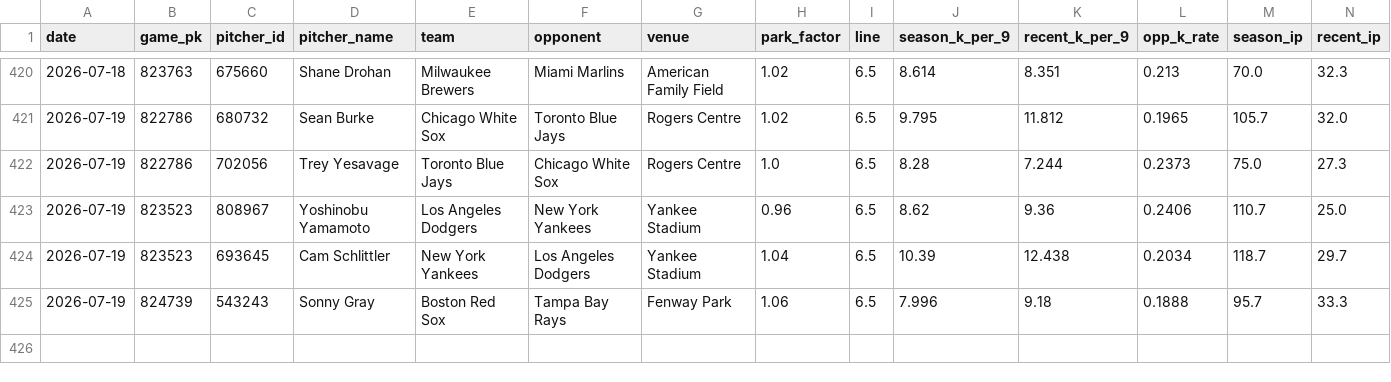
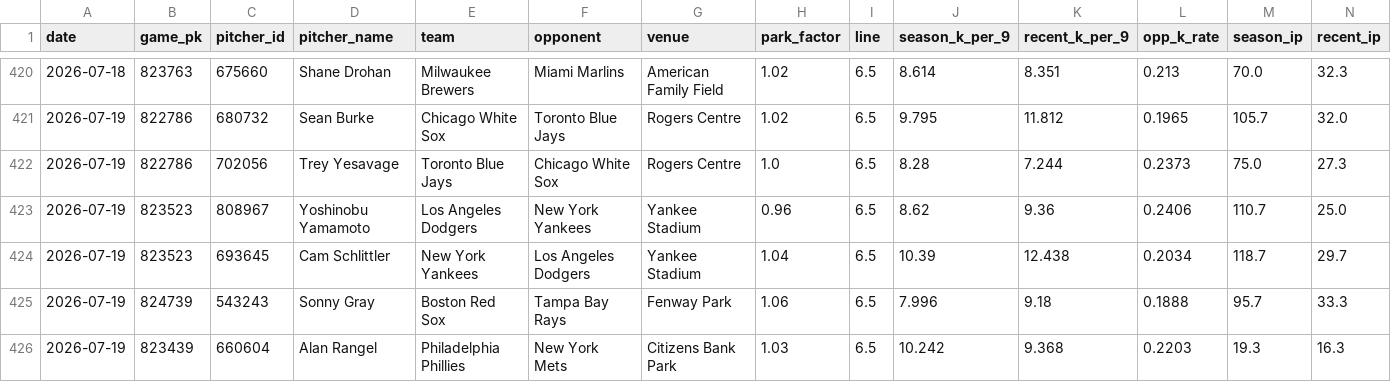
Before and after one commit to yuschajp/mlb_hits_model, a CSV file: data/ledger/k_predictions_log.csv, drawn as a sheet; only a part is shown, gaps mark what is left out; rows hold the shown columns only; the diff names each change by its address in the sheet, - before the commit and + after, or states it on an @@ line.

Commit message:
Update ledger data (2026-07-19 10:30)

```diff
--- a/data/ledger/k_predictions_log.csv
+++ b/data/ledger/k_predictions_log.csv
+row 426: 2026-07-19 | 823439 | 660604 | Alan Rangel | Philadelphia Phillies | New York Mets | Citizens Bank Park | 1.03 | 6.5 | 10.242 | 9.368 | 0.2203 | 19.3 | 16.3
```
